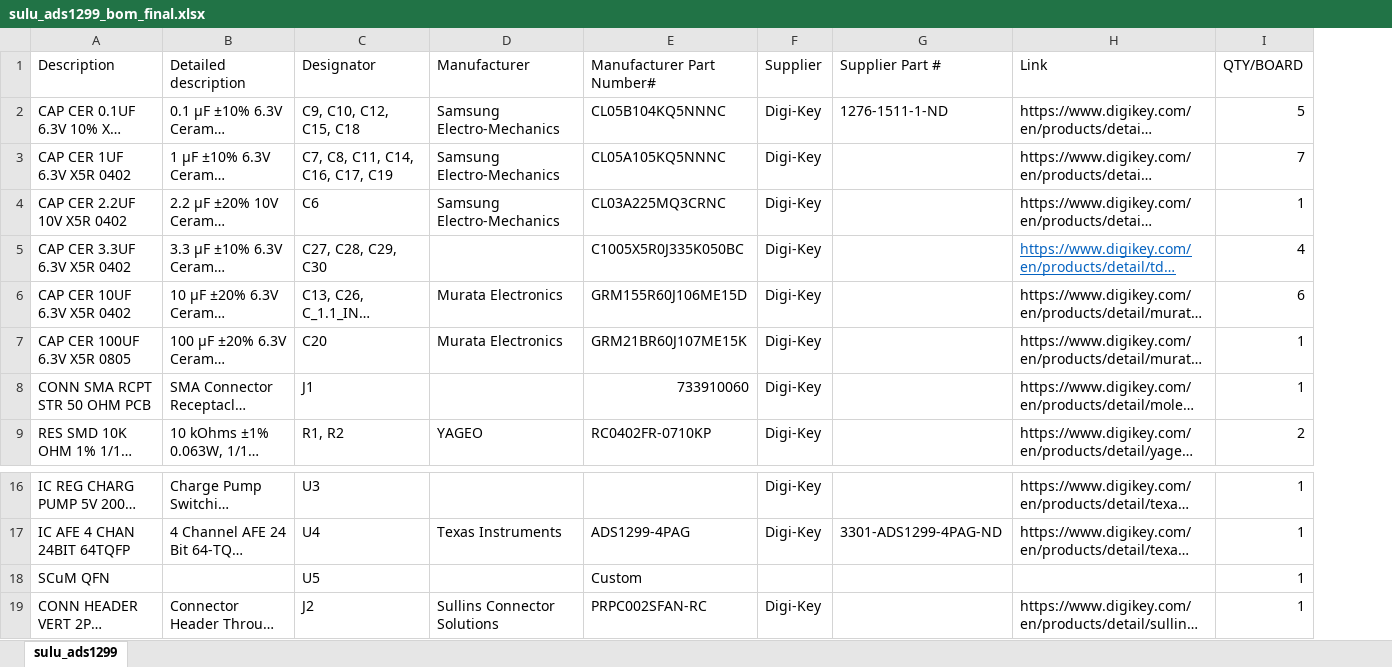
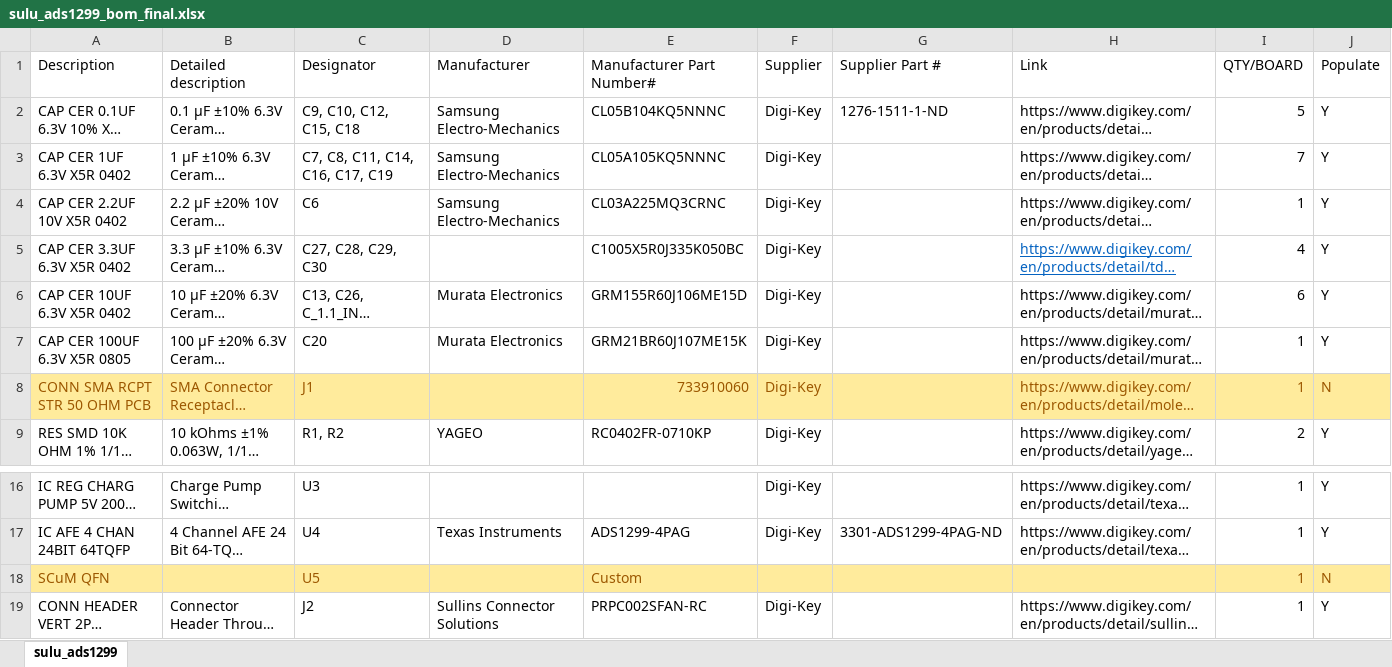
Before and after one commit to PisterLab/scum-dev-board, an Excel workbook: sulu-ads1299/sulu_ads1299_bom_final.xlsx, sheet sulu_ads1299, drawn as a sheet; only a part is shown, gaps mark what is left out; long unchanged cells end in …; values as stored, in another font and other column widths than the file's, no borders; the diff names each change by its address in the sheet, - before the commit and + after, or states it on an @@ line.

Commit message:
Updated Sulu-ADS1299 bom and component files for assembly

```diff
--- a/sulu-ads1299/sulu_ads1299_bom_final.xlsx (sheet sulu_ads1299)
+++ b/sulu-ads1299/sulu_ads1299_bom_final.xlsx (sheet sulu_ads1299)
+column J (Populate), rows 2-9: Y | Y | Y | Y | Y | Y | N | Y; rows 16-19: Y | Y | N | Y
-A8:I8 fill: none
+A8:I8 fill: #FFEB9C
-A8:C8 text colour: black
+A8:C8 text colour: #9C5700
-E8:F8 text colour: black
+E8:F8 text colour: #9C5700
-H8:I8 text colour: black
+H8:I8 text colour: #9C5700
-A18:I18 fill: none
+A18:I18 fill: #FFEB9C
-A18 text colour: black
+A18 text colour: #9C5700
-C18 text colour: black
+C18 text colour: #9C5700
-E18 text colour: black
+E18 text colour: #9C5700
-I18 text colour: black
+I18 text colour: #9C5700
```
Also changed, not shown: 3 other files.
